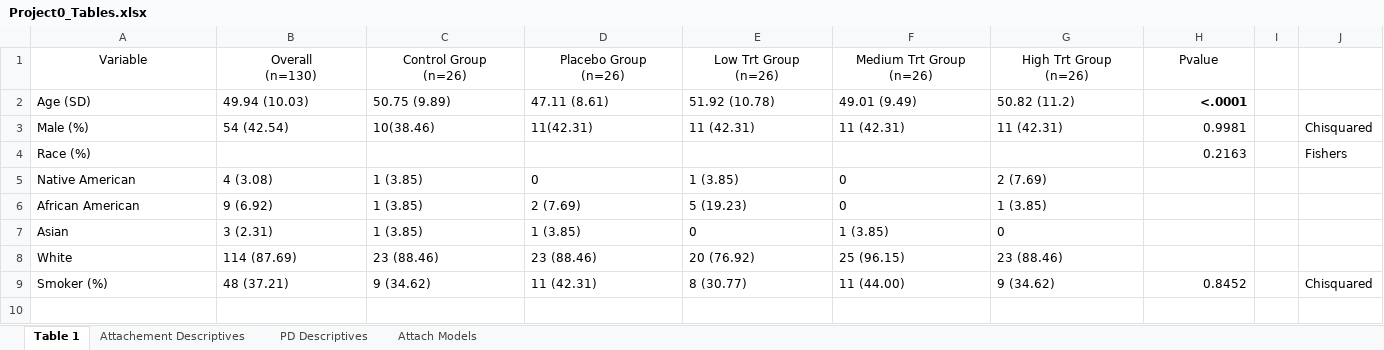
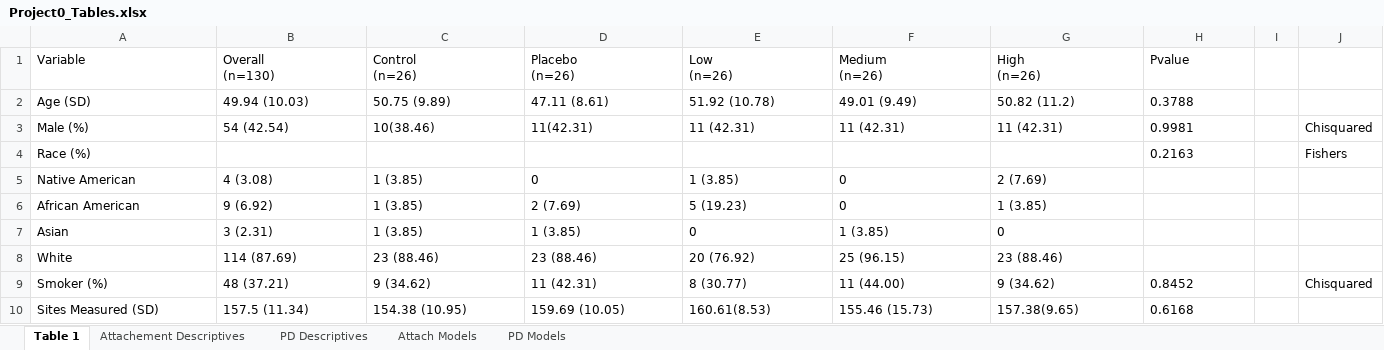
Before and after one commit to Delgoulding/Biostat-Projects, an Excel workbook: Project0/Docs/Project0_Tables.xlsx, sheet Table 1, drawn as a sheet; values as stored, in another font and other column widths than the file's, no borders; table styles not drawn; ↵ is a line break in a cell; the diff names each change by its address in the sheet, - before the commit and + after, or states it on an @@ line.

```diff
--- a/Project0/Docs/Project0_Tables.xlsx (sheet Table 1)
+++ b/Project0/Docs/Project0_Tables.xlsx (sheet Table 1)
+sheet tab: PD Models
-A1:H1 alignment: center
+A1:H1 alignment: left
-C1: Control Group ↵ (n=26)
+C1: Control ↵ (n=26)
-D1: Placebo Group ↵ (n=26)
+D1: Placebo ↵ (n=26)
-E1: Low Trt Group ↵ (n=26)
+E1: Low ↵ (n=26)
-F1: Medium Trt Group ↵ (n=26)
+F1: Medium ↵ (n=26)
-G1: High Trt Group ↵ (n=26)
+G1: High ↵ (n=26)
-H2 (Pvalue): <.0001
+H2 (Pvalue): 0.3788
-H2 bold: on
+H2 bold: off
-H2:H4 alignment: right
+H2:H4 alignment: left
-H9 alignment: right
+H9 alignment: left
+row 10: Sites Measured (SD) | 157.5 (11.34) | 154.38 (10.95) | 159.69 (10.05) | 160.61(8.53) | 155.46 (15.73) | 157.38(9.65) | 0.6168
```
Also changed, not shown: sheet Attach Models, sheet PD Descriptives, sheet Attachement Descriptives, charts or pictures, 3 other files.
